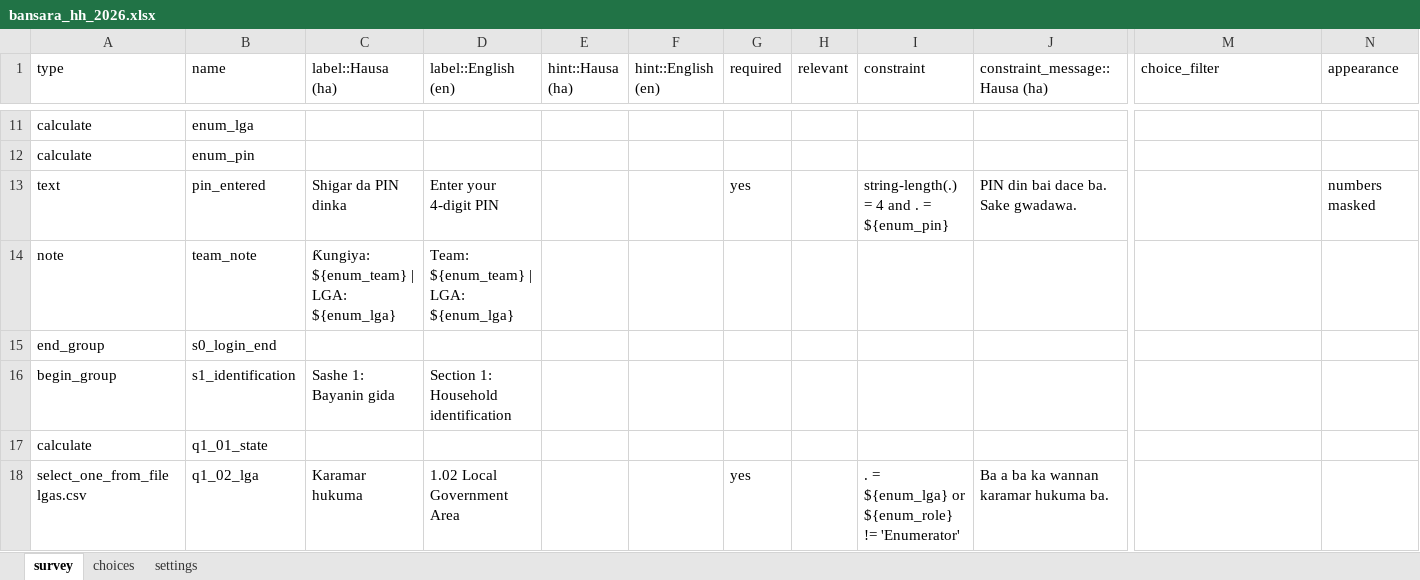
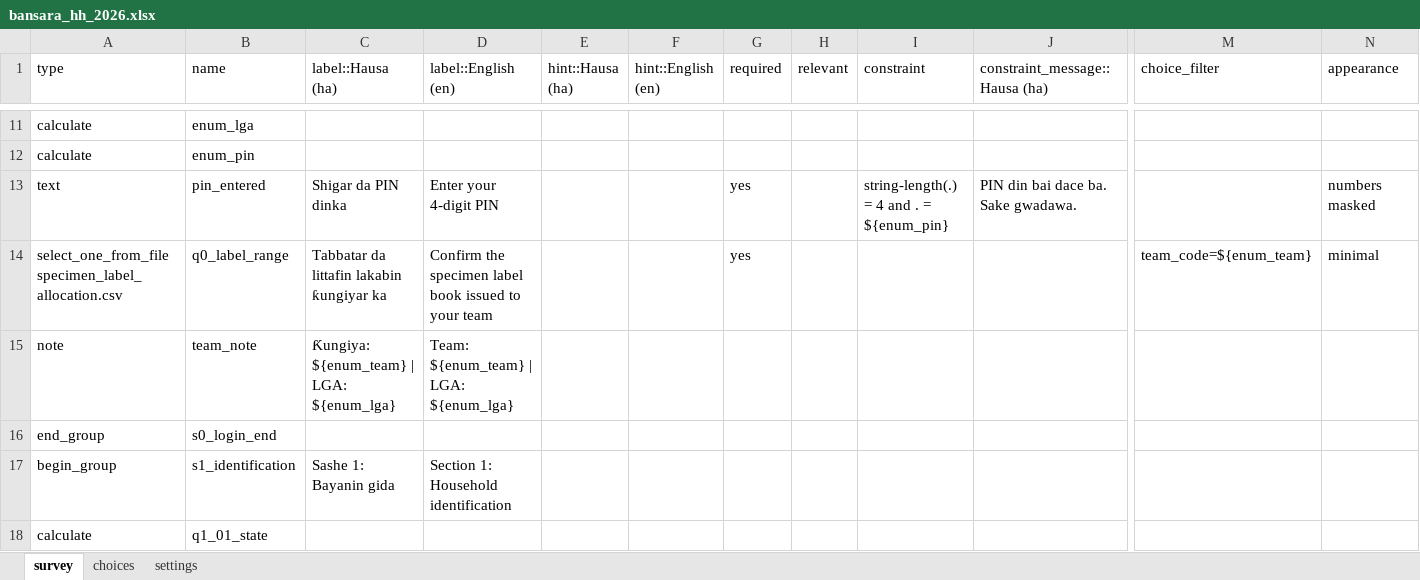
Before and after one commit to GentlePrince-ng/eha-gis-assessment, an Excel workbook: part2_q3/form/bansara_hh_2026.xlsx, sheet survey, drawn as a sheet; only a part is shown, gaps mark what is left out; the shorter side is filled out with more unchanged rows; values as stored, in another font and other column widths than the file's, no borders; rows hold the shown columns only; the diff names each change by its address in the sheet, - before the commit and + after, or states it on an @@ line.

```diff
--- a/part2_q3/form/bansara_hh_2026.xlsx (sheet survey)
+++ b/part2_q3/form/bansara_hh_2026.xlsx (sheet survey)
+row 14: select_one_from_file specimen_label_allocation.csv | q0_label_range | Tabbatar da littafin lakabin ƙungiyar ka | Confirm the specimen label book issued to your team |  |  | yes |  |  |  | team_code=${enum_team} | minimal
```
Also changed, not shown: 4 other files.
